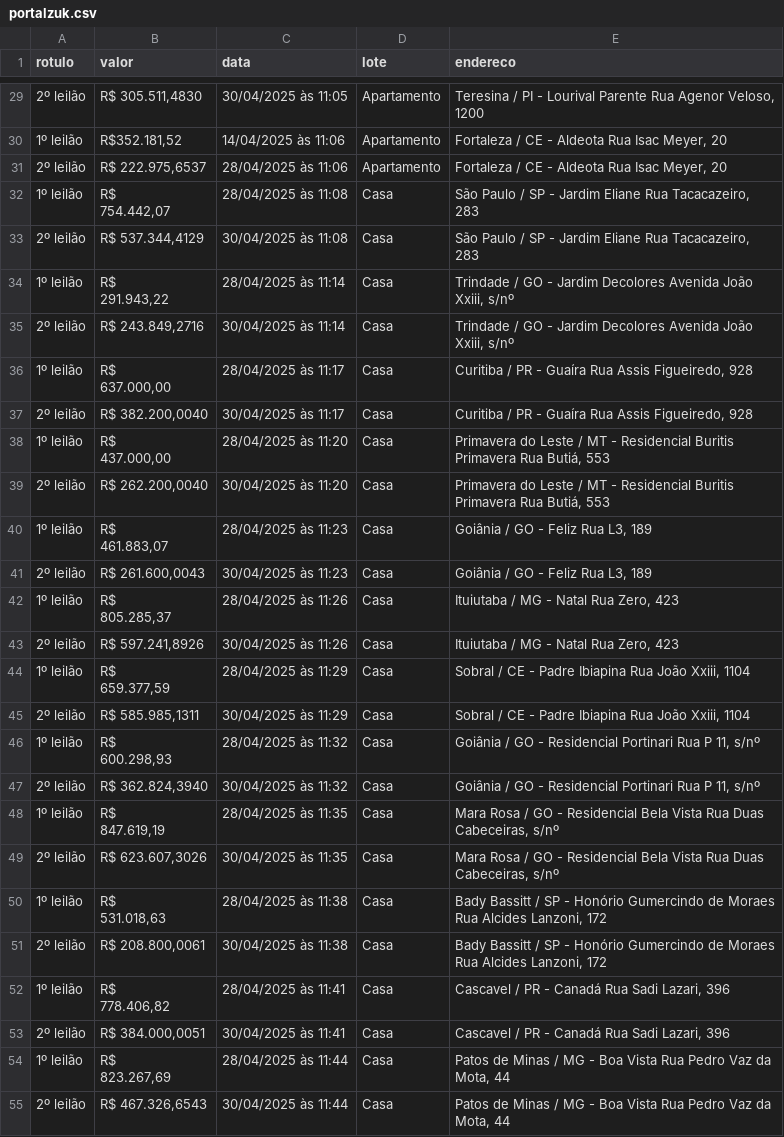
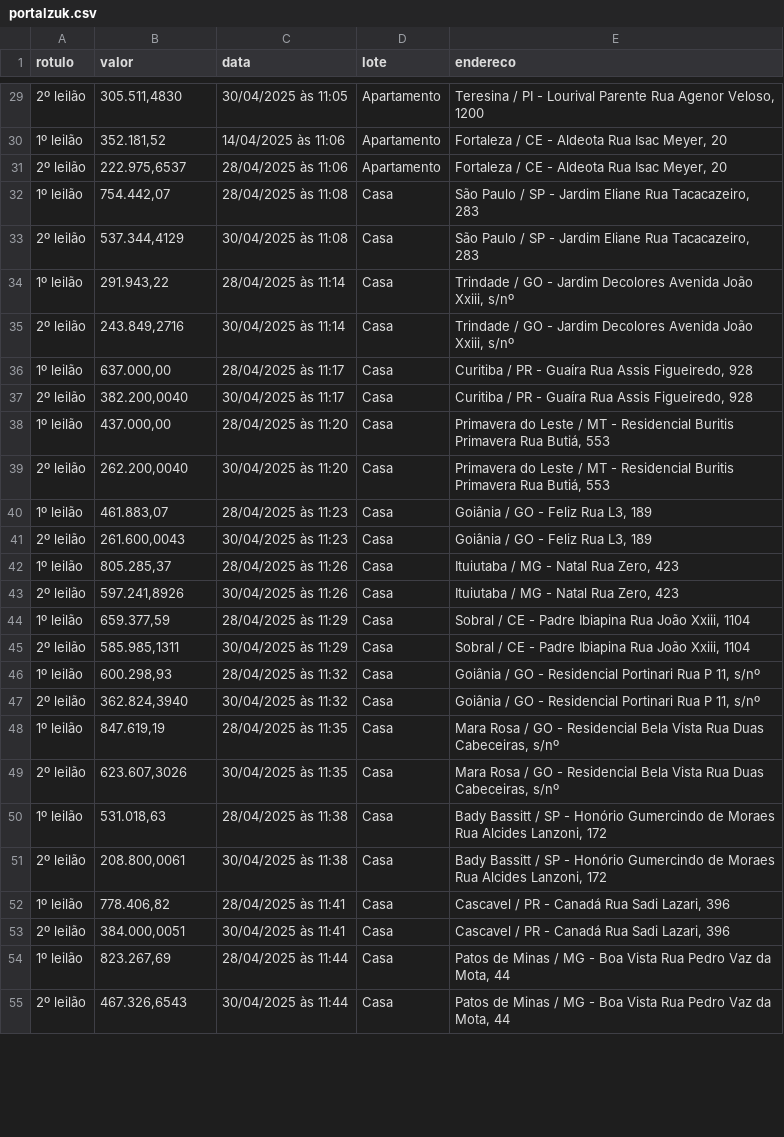
Before and after one commit to ps-vitor/zleiloes, a CSV file: portalzuk.csv, drawn as a sheet; only a part is shown, gaps mark what is left out; ↵ is a line break in a cell; the diff covers the shown part only; the diff names each change by its address in the sheet, - before the commit and + after, or states it on an @@ line.

```diff
--- a/portalzuk.csv
+++ b/portalzuk.csv
-B29 (valor): R$ 305.511,4830
+B29 (valor): 305.511,4830
-B30 (valor): R$352.181,52
+B30 (valor): 352.181,52
-B31 (valor): R$ 222.975,6537
+B31 (valor): 222.975,6537
-B32 (valor): R$ ↵ 754.442,07
+B32 (valor): 754.442,07
-B33 (valor): R$ 537.344,4129
+B33 (valor): 537.344,4129
-B34 (valor): R$ ↵ 291.943,22
+B34 (valor): 291.943,22
-B35 (valor): R$ 243.849,2716
+B35 (valor): 243.849,2716
-B36 (valor): R$ ↵ 637.000,00
+B36 (valor): 637.000,00
-B37 (valor): R$ 382.200,0040
+B37 (valor): 382.200,0040
-B38 (valor): R$ ↵ 437.000,00
+B38 (valor): 437.000,00
-B39 (valor): R$ 262.200,0040
+B39 (valor): 262.200,0040
-B40 (valor): R$ ↵ 461.883,07
+B40 (valor): 461.883,07
-B41 (valor): R$ 261.600,0043
+B41 (valor): 261.600,0043
-B42 (valor): R$ ↵ 805.285,37
+B42 (valor): 805.285,37
-B43 (valor): R$ 597.241,8926
+B43 (valor): 597.241,8926
-B44 (valor): R$ ↵ 659.377,59
+B44 (valor): 659.377,59
-B45 (valor): R$ 585.985,1311
+B45 (valor): 585.985,1311
-B46 (valor): R$ ↵ 600.298,93
+B46 (valor): 600.298,93
-B47 (valor): R$ 362.824,3940
+B47 (valor): 362.824,3940
-B48 (valor): R$ ↵ 847.619,19
+B48 (valor): 847.619,19
-B49 (valor): R$ 623.607,3026
+B49 (valor): 623.607,3026
-B50 (valor): R$ ↵ 531.018,63
+B50 (valor): 531.018,63
-B51 (valor): R$ 208.800,0061
+B51 (valor): 208.800,0061
-B52 (valor): R$ ↵ 778.406,82
+B52 (valor): 778.406,82
-B53 (valor): R$ 384.000,0051
+B53 (valor): 384.000,0051
-B54 (valor): R$ ↵ 823.267,69
+B54 (valor): 823.267,69
-B55 (valor): R$ 467.326,6543
+B55 (valor): 467.326,6543
```
Also changed, not shown: 33 edited cells elsewhere in this file, 1 other file.
